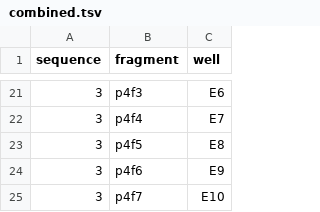
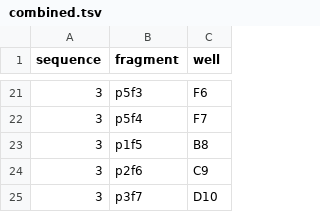
Before and after one commit to cobanbrooks/AutoLab, a TSV file: output/combined.tsv, drawn as a sheet; only a part is shown, gaps mark what is left out; the diff covers the shown part only.

```diff
--- a/output/combined.tsv
+++ b/output/combined.tsv
@@ -21,5 +21,5 @@ sequence	fragment	well
-3	p4f3	E6
-3	p4f4	E7
-3	p4f5	E8
-3	p4f6	E9
-3	p4f7	E10
+3	p5f3	F6
+3	p5f4	F7
+3	p1f5	B8
+3	p2f6	C9
+3	p3f7	D10
```
Also changed, not shown: 32 edited cells elsewhere in this file, 13 other files.
